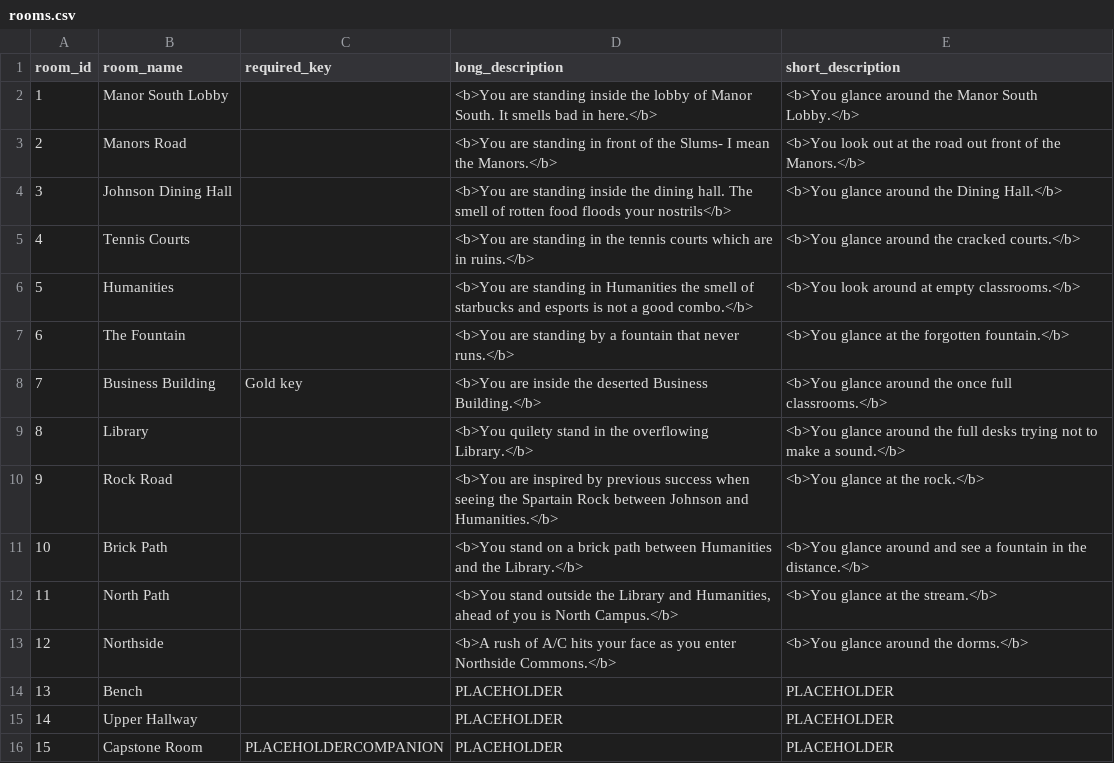
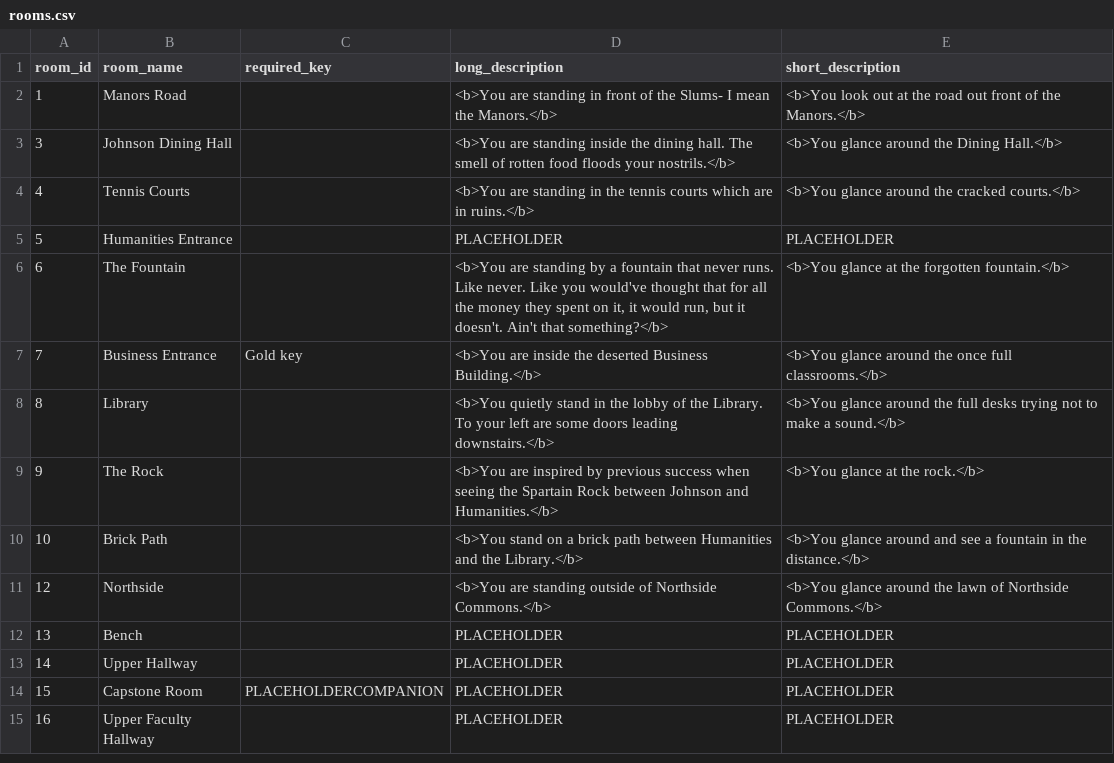
Before and after one commit to AndrewOlvera-byte/YCPFinalsFrenzy, a CSV file: src/db/rooms.csv, drawn as a sheet; only a part is shown; the shorter side is filled out with more unchanged rows; the diff covers the shown part only.

```diff
--- a/src/db/rooms.csv
+++ b/src/db/rooms.csv
@@ -1,14 +1,12 @@
 room_id,room_name,required_key,long_description,short_description
-1,Manor South Lobby,,"<b>You are standing inside the lobby of Manor South. It smells bad in here.</b>","<b>You glance around the Manor South Lobby.</b>"
-2,Manors Road,,"<b>You are standing in front of the Slums- I mean the Manors.</b>","<b>You look out at the road out front of the Manors.</b>"
-3,Johnson Dining Hall,,"<b>You are standing inside the dining hall. The smell of rotten food floods your nostrils</b>","<b>You glance around the Dining Hall.</b>"
+1,Manors Road,,"<b>You are standing in front of the Slums- I mean the Manors.</b>","<b>You look out at the road out front of the Manors.</b>"
+3,Johnson Dining Hall,,"<b>You are standing inside the dining hall. The smell of rotten food floods your nostrils.</b>","<b>You glance around the Dining Hall.</b>"
 4,Tennis Courts,,"<b>You are standing in the tennis courts which are in ruins.</b>","<b>You glance around the cracked courts.</b>"
-5,Humanities,,"<b>You are standing in Humanities the smell of starbucks and esports is not a good combo.</b>","<b>You look around at empty classrooms.</b>"
-6,The Fountain,,"<b>You are standing by a fountain that never runs.</b>","<b>You glance at the forgotten fountain.</b>"
-7,Business Building,Gold key,"<b>You are inside the deserted Business Building.</b>","<b>You glance around the once full classrooms.</b>"
-8,Library,,"<b>You quilety stand in the overflowing Library.</b>","<b>You glance around the full desks trying not to make a sound.</b>"
-9,Rock Road,,"<b>You are inspired by previous success when seeing the Spartain Rock between Johnson and Humanities.</b>","<b>You glance at the rock.</b>"
+5,Humanities Entrance,,"PLACEHOLDER","PLACEHOLDER"
+6,The Fountain,,"<b>You are standing by a fountain that never runs. Like never. Like you would've thought that for all the money they spent on it, it would run, but it doesn't. Ain't that something?</b>","<b>You glance at the forgotten fountain.</b>"
+7,Business Entrance,Gold key,"<b>You are inside the deserted Business Building.</b>","<b>You glance around the once full classrooms.</b>"
+8,Library,,"<b>You quietly stand in the lobby of the Library. To your left are some doors leading downstairs.</b>","<b>You glance around the full desks trying not to make a sound.</b>"
+9,The Rock,,"<b>You are inspired by previous success when seeing the Spartain Rock between Johnson and Humanities.</b>","<b>You glance at the rock.</b>"
 10,Brick Path,,"<b>You stand on a brick path between Humanities and the Library.</b>","<b>You glance around and see a fountain in the distance.</b>"
-11,North Path,,"<b>You stand outside the Library and Humanities, ahead of you is North Campus.</b>","<b>You glance at the stream.</b>"
-12,Northside,,"<b>A rush of A/C hits your face as you enter Northside Commons.</b>","<b>You glance around the dorms.</b>"
+12,Northside,,"<b>You are standing outside of Northside Commons.</b>","<b>You glance around the lawn of Northside Commons.</b>"
 13,Bench,,"PLACEHOLDER","PLACEHOLDER"
```
Also changed, not shown: 25 added rows elsewhere in this file, src/db/connections.csv, 29 other files.
